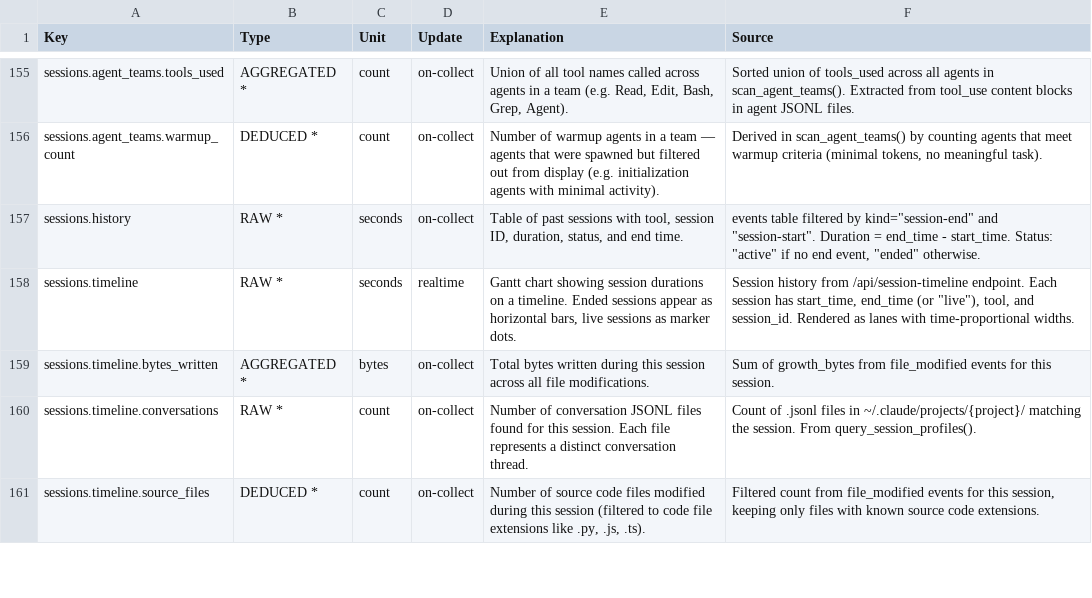
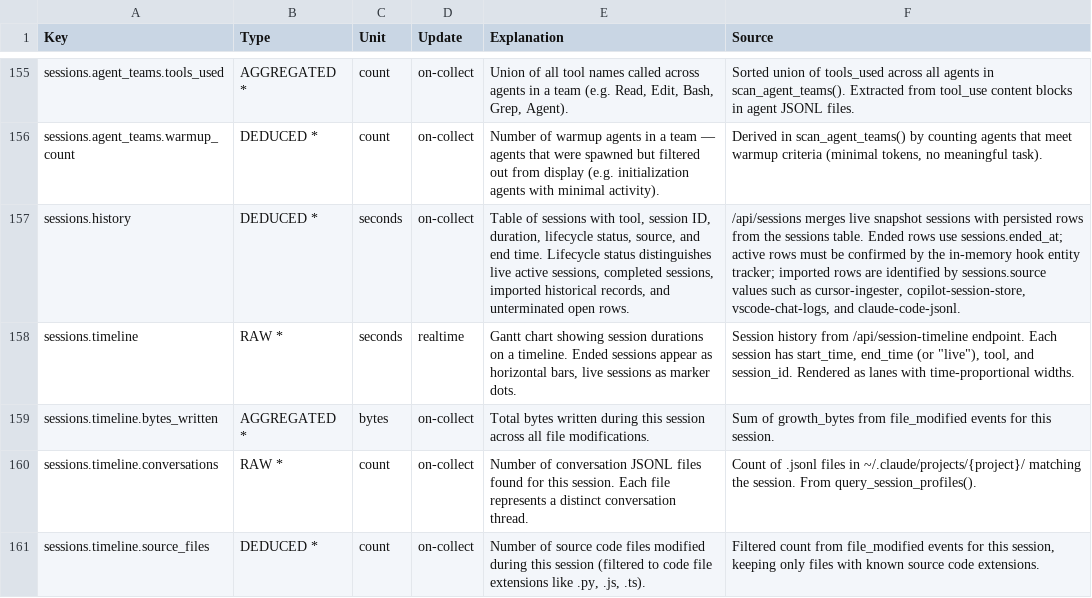
Before and after one commit to zvi-code/aictl, a CSV file: docs/datapoint-catalog.csv, drawn as a sheet; only a part is shown, gaps mark what is left out; the diff names each change by its address in the sheet, - before the commit and + after, or states it on an @@ line.

Commit message:
Update session lifecycle datapoint catalog

```diff
--- a/docs/datapoint-catalog.csv
+++ b/docs/datapoint-catalog.csv
-B157 (Type): RAW *
+B157 (Type): DEDUCED *
-E157 (Explanation): Table of past sessions with tool, session ID, duration, status, and end time.
+E157 (Explanation): Table of sessions with tool, session ID, duration, lifecycle status, source, and end time. Lifecycle status distinguishes live active sessions, completed sessions, imported historical records, and unterminated open rows.
-F157 (Source): events table filtered by kind="session-end" and "session-start". Duration = end_time - start_time. Status: "active" if no end event, "ended" otherwise.
+F157 (Source): /api/sessions merges live snapshot sessions with persisted rows from the sessions table. Ended rows use sessions.ended_at; active rows must be confirmed by the in-memory hook entity tracker; imported rows are identified by sessions.source values such as cursor-ingester, copilot-session-store, vscode-chat-logs, and claude-code-jsonl.
```
Also changed, not shown: 4 other files.
